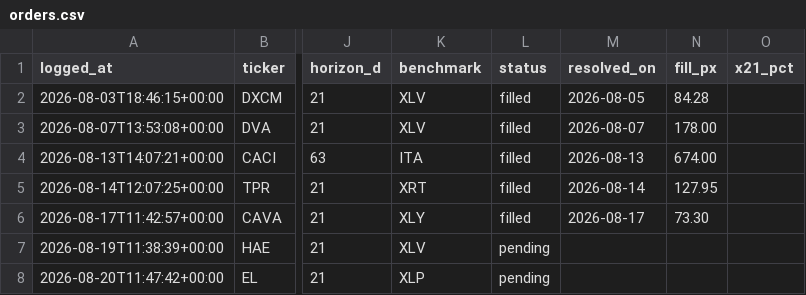
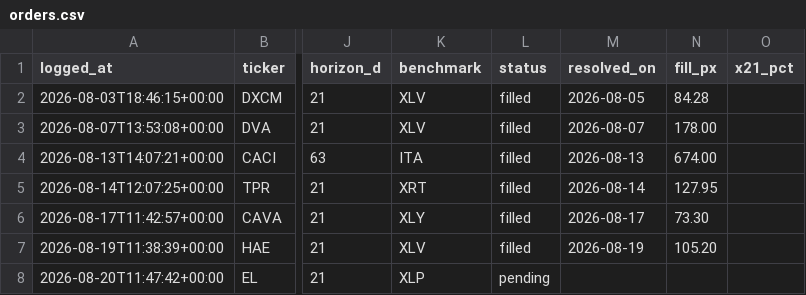
Before and after one commit to guillearria/swing-lab, a CSV file: research/orders.csv, drawn as a sheet; only a part is shown, gaps mark what is left out; the diff names each change by its address in the sheet, - before the commit and + after, or states it on an @@ line.

```diff
--- a/research/orders.csv
+++ b/research/orders.csv
-L7 (status): pending
+L7 (status): filled
-M7 (resolved_on): (empty)
+M7 (resolved_on): 2026-08-19
-N7 (fill_px): (empty)
+N7 (fill_px): 105.20
```
Also changed, not shown: research/data/push_log.csv, 2 other files.
